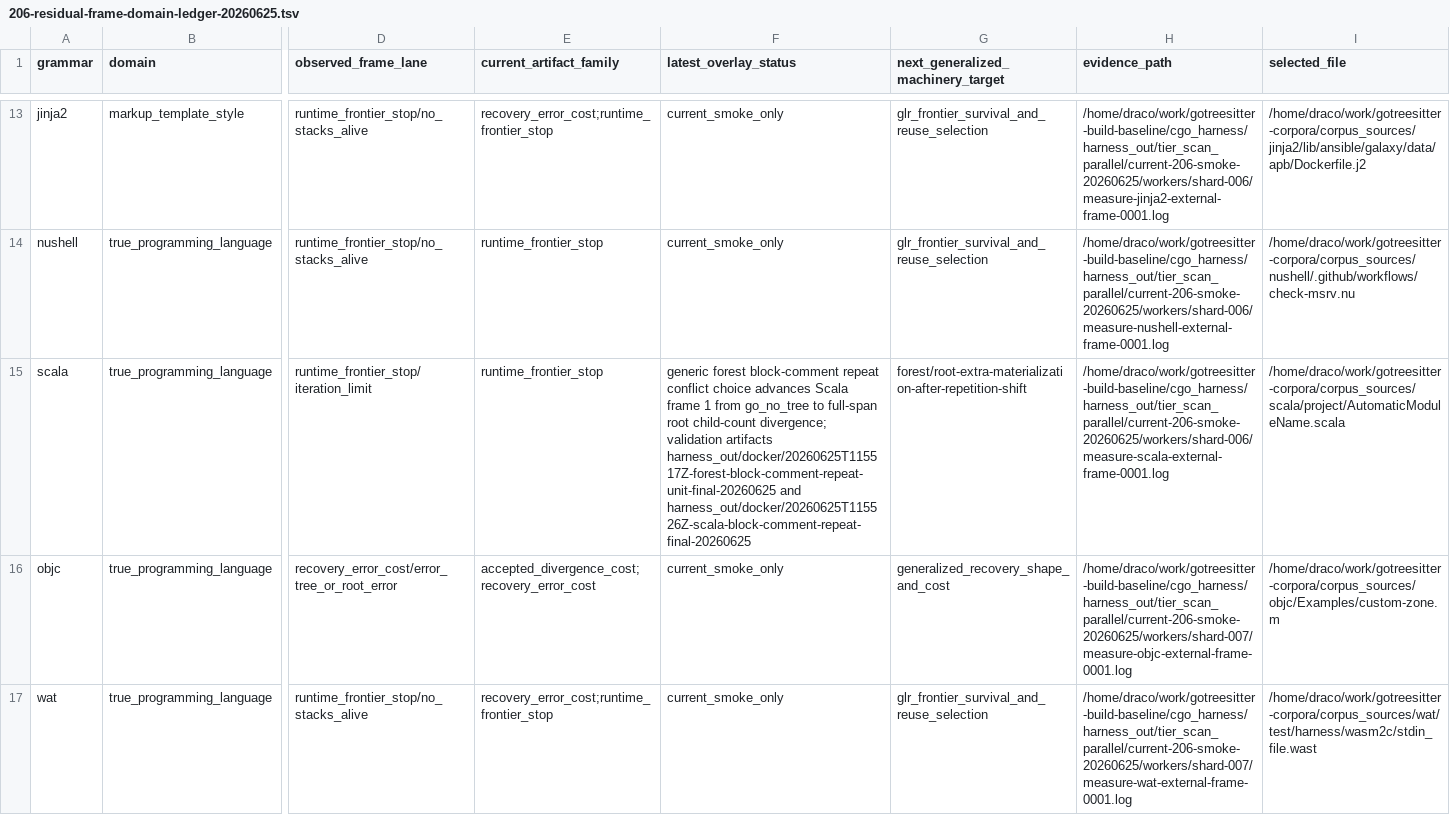
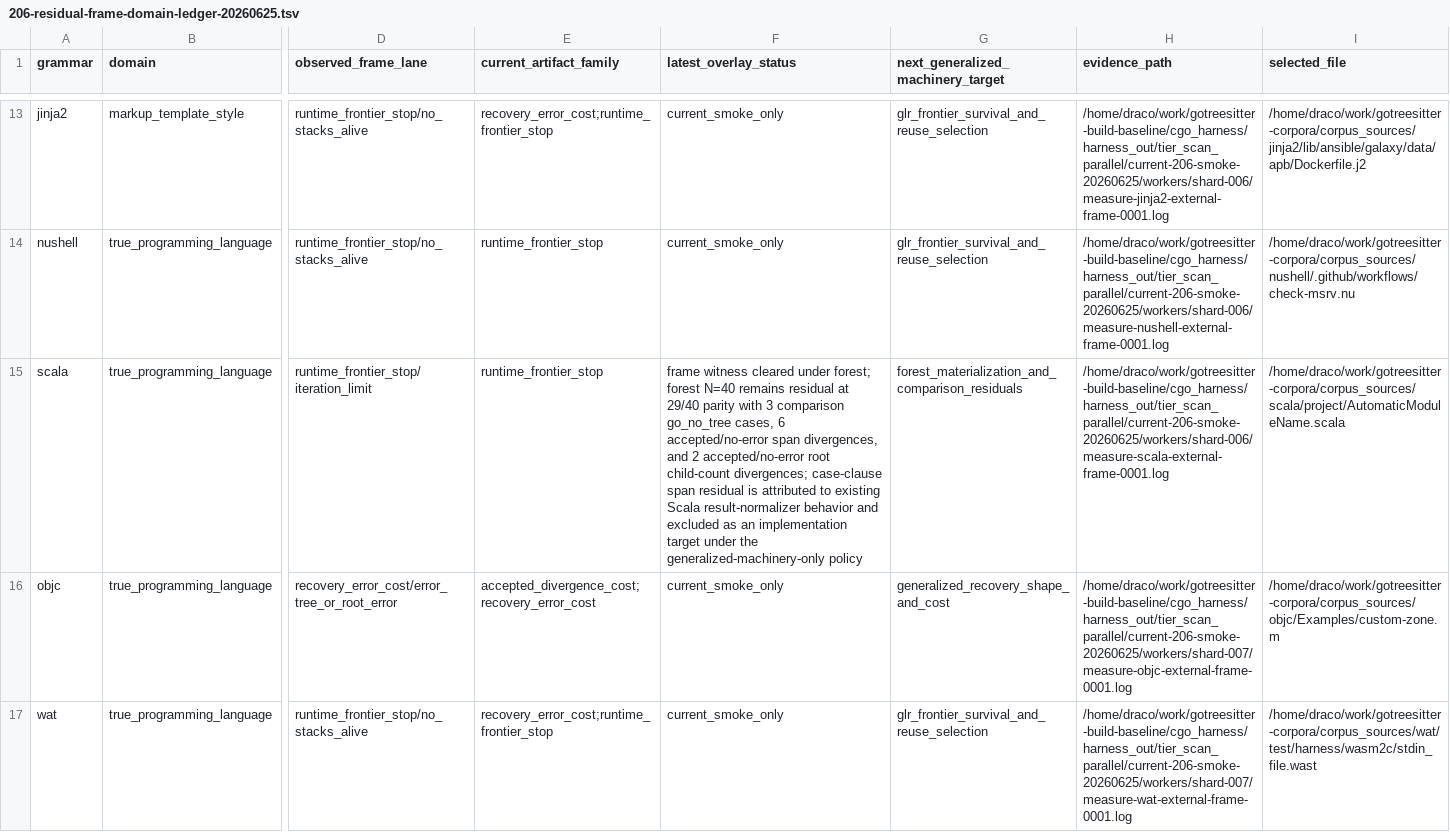
Before and after one commit to davidwalter0/gotreesitter, a TSV file: docs/reports/206-residual-frame-domain-ledger-20260625.tsv, drawn as a sheet; only a part is shown, gaps mark what is left out; the diff names each change by its address in the sheet, - before the commit and + after, or states it on an @@ line.

Commit message:
update(206 effort): clear Scala normalizer debt from 206 targets and update parity ledger
- Scala parity: Frame witness cleared under forest; remaining span (6) and root (2) divergences attributed to result-normalizer behavior and excluded from goals. Scala parity remains residual (29/40).
- Ledger script: Update `OVERLAY_STATUS` for Scala and remove truncation logic (exposing residual notes for C++ and GLSL) to preserve full details in generated reports.
- Documentation: Clarify classification policy that normalizer-widened divergences are normalizer debt, not parser-machinery targets.

```diff
--- a/docs/reports/206-residual-frame-domain-ledger-20260625.tsv
+++ b/docs/reports/206-residual-frame-domain-ledger-20260625.tsv
-F15 (latest_overlay_status): generic forest block-comment repeat conflict choice advances Scala frame 1 from go_no_tree to full-span root child-count divergence; validation artifacts harness_out/docker/20260625T115517Z-forest-block-comment-repeat-unit-final-20260625 and harness_out/docker/20260625T115526Z-scala-block-comment-repeat-final-20260625
+F15 (latest_overlay_status): frame witness cleared under forest; forest N=40 remains residual at 29/40 parity with 3 comparison go_no_tree cases, 6 accepted/no-error span divergences, and 2 accepted/no-error root child-count divergences; case-clause span residual is attributed to existing Scala result-normalizer behavior and excluded as an implementation target under the generalized-machinery-only policy
-G15: forest/root-extra-materialization-after-repetition-shift
+G15: forest_materialization_and_comparison_residuals
```
Also changed, not shown: 3 other files.
